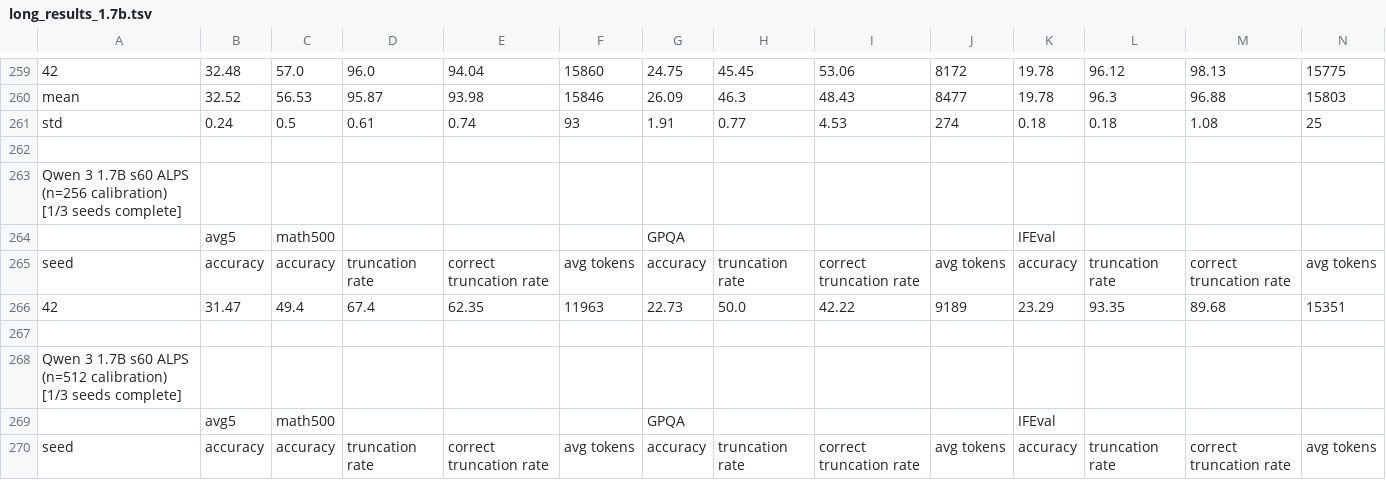
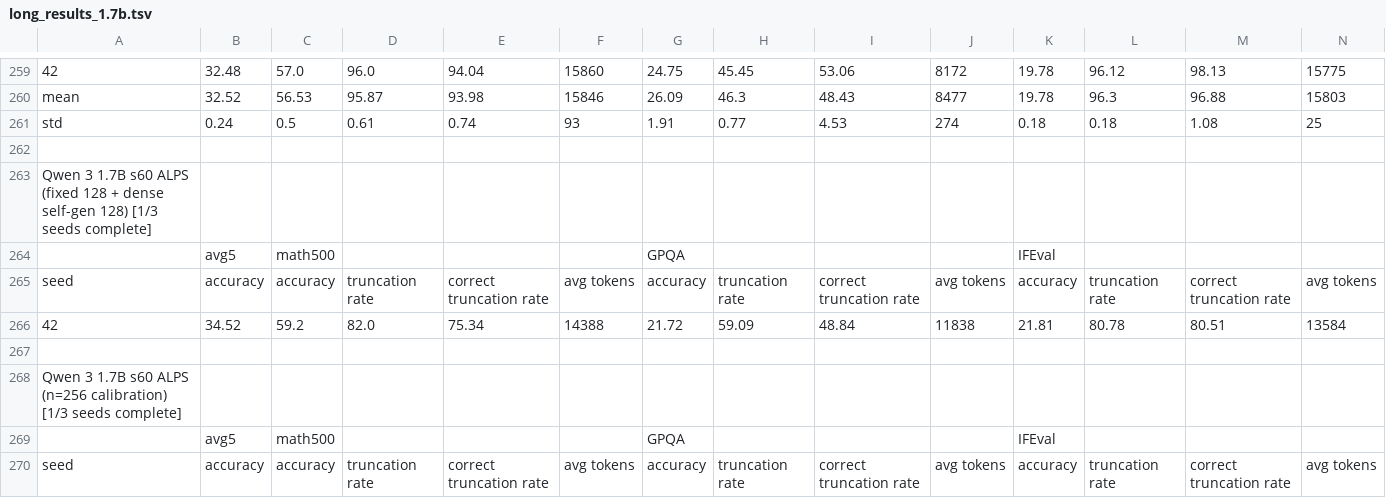
Before and after one commit to cosmos1030/onpolicyelsa_code, a TSV file: long_tsv_results/1.7b/long_results_1.7b.tsv, drawn as a sheet; only a part is shown, gaps mark what is left out; the shorter side is filled out with more unchanged rows; rows hold the shown columns only; the diff names each change by its address in the sheet, - before the commit and + after, or states it on an @@ line.

```diff
--- a/long_tsv_results/1.7b/long_results_1.7b.tsv
+++ b/long_tsv_results/1.7b/long_results_1.7b.tsv
+row 263: Qwen 3 1.7B s60 ALPS (fixed 128 + dense self-gen 128) [1/3 seeds complete]
+row 264:  | avg5 | math500 |  |  |  | GPQA |  |  |  | IFEval
+row 265: seed | accuracy | accuracy | truncation rate | correct truncation rate | avg tokens | accuracy | truncation rate | correct truncation rate | avg tokens | accuracy | truncation rate | correct truncation rate | avg tokens
+row 266: 42 | 34.52 | 59.2 | 82.0 | 75.34 | 14388 | 21.72 | 59.09 | 48.84 | 11838 | 21.81 | 80.78 | 80.51 | 13584
+row 267: (empty)
```
Also changed, not shown: long_tsv_results/1.7b/runs_1.7b.tsv, long_tsv_results/strict/1.7b/strict_results_1.7b.tsv.
